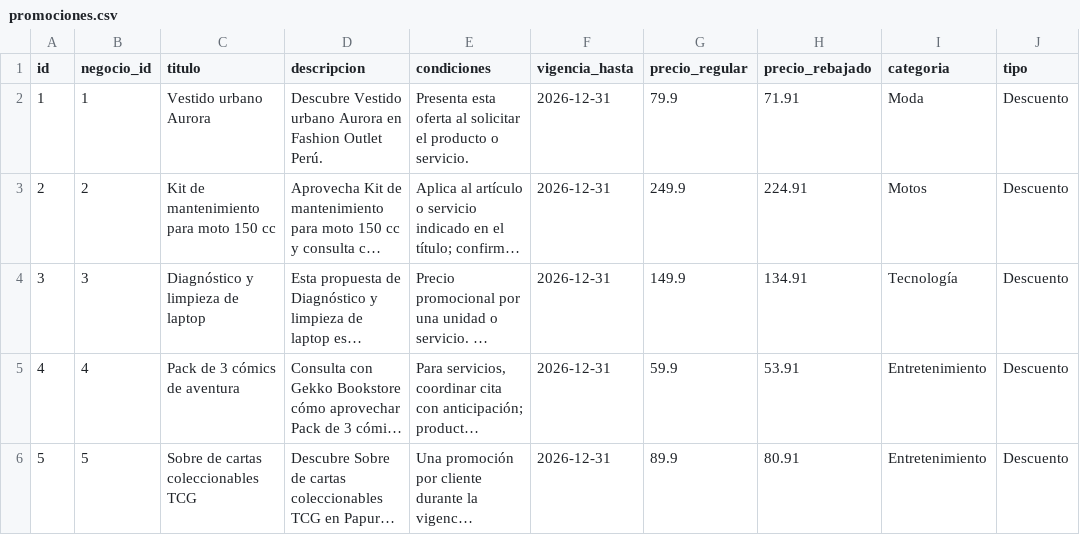
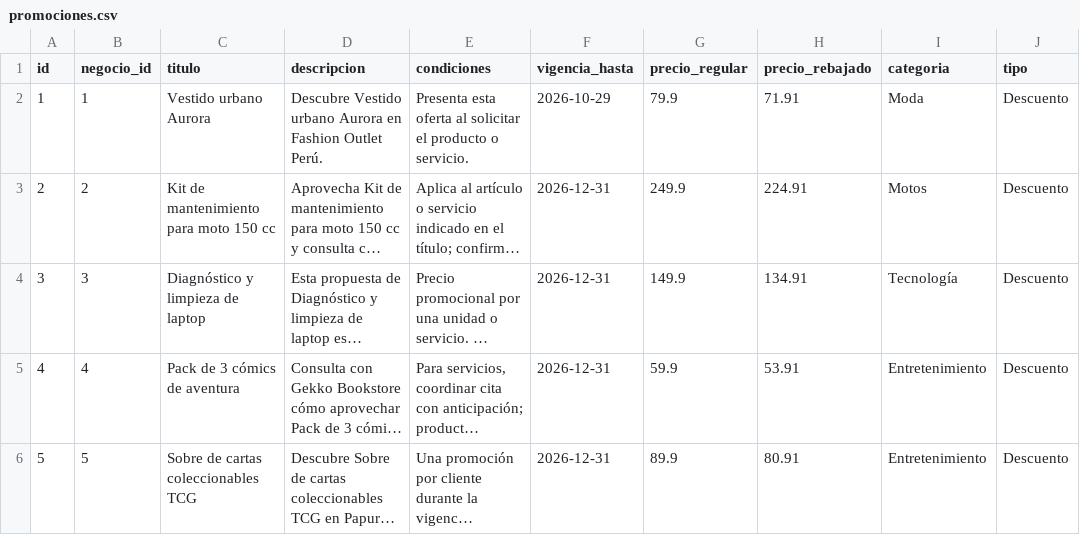
Before and after one commit to paginasperu/directorio, a CSV file: data/promociones.csv, drawn as a sheet; only a part is shown; long unchanged cells end in …; the diff covers the shown part only; the diff names each change by its address in the sheet, - before the commit and + after, or states it on an @@ line.

```diff
--- a/data/promociones.csv
+++ b/data/promociones.csv
-F2 (vigencia_hasta): 2026-12-31
+F2 (vigencia_hasta): 2026-10-29
```
Also changed, not shown: 19 edited cells elsewhere in this file, 2 other files.
